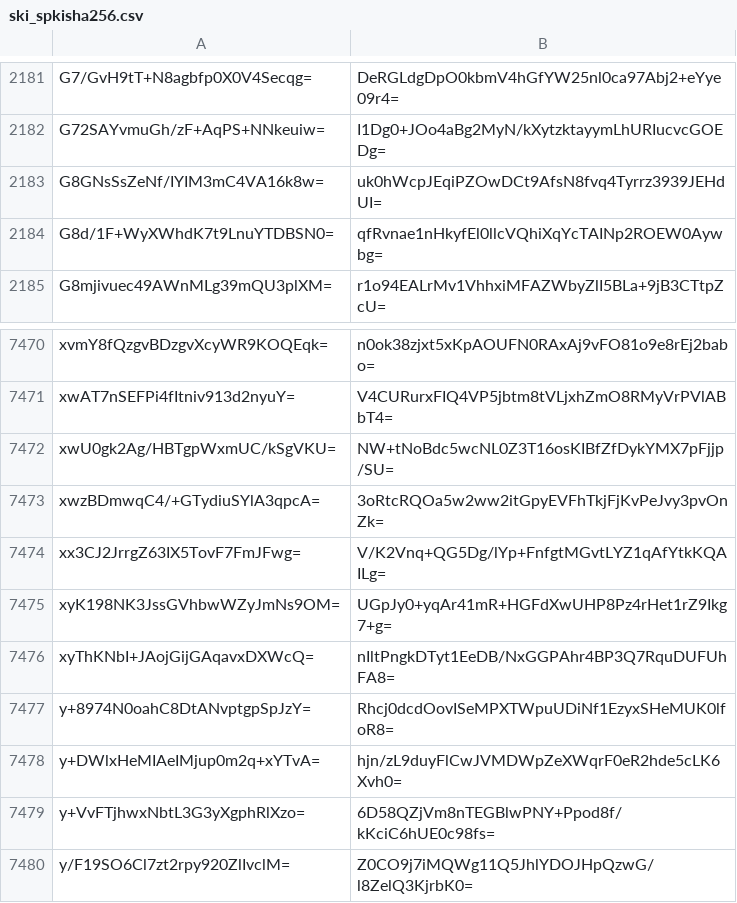
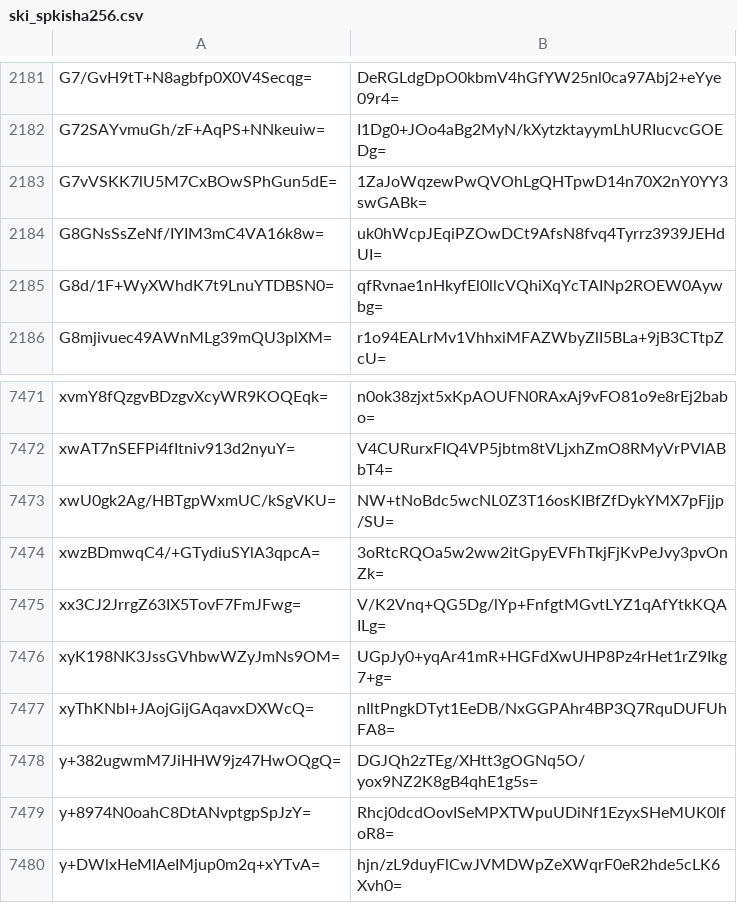
Before and after one commit to crtsh/ccadb_data, a CSV file: data/ski_spkisha256.csv, drawn as a sheet; only a part is shown, gaps mark what is left out; the shorter side is filled out with more unchanged rows; the diff names each change by its address in the sheet, - before the commit and + after, or states it on an @@ line.

```diff
--- a/data/ski_spkisha256.csv
+++ b/data/ski_spkisha256.csv
+row 2183: G7vVSKK7lU5M7CxBOwSPhGun5dE= | 1ZaJoWqzewPwQVOhLgQHTpwD14n70X2nY0YY3swGABk=
+row 7478: y+382ugwmM7JiHHW9jz47HwOQgQ= | DGJQh2zTEg/XHtt3gOGNq5O/yox9NZ2K8gB4qhE1g5s=
```
Also changed, not shown: 2 other files.
